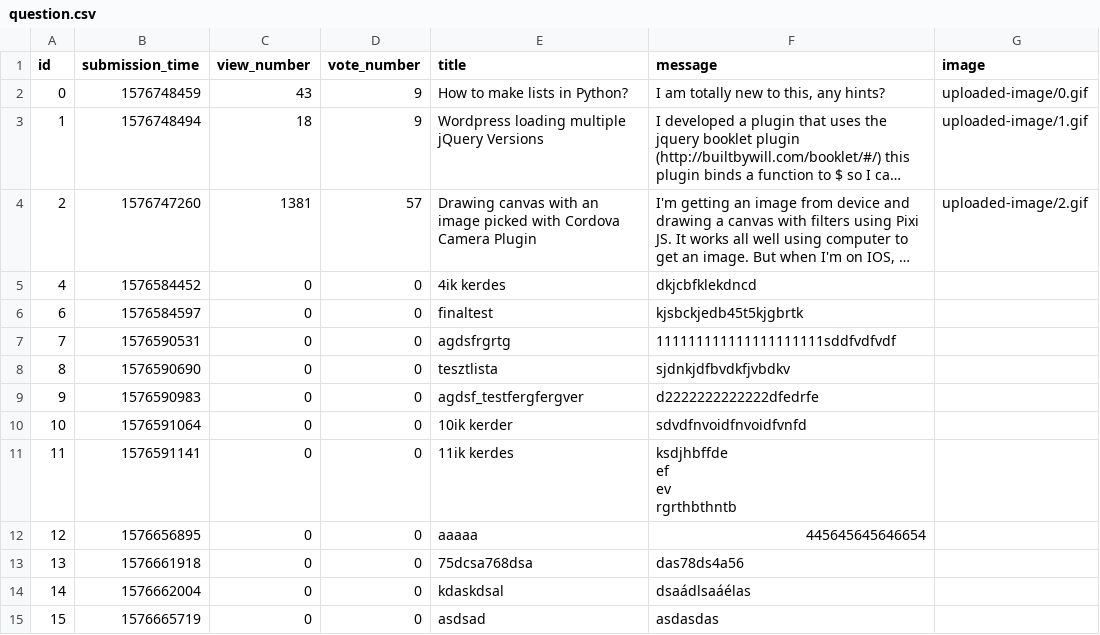
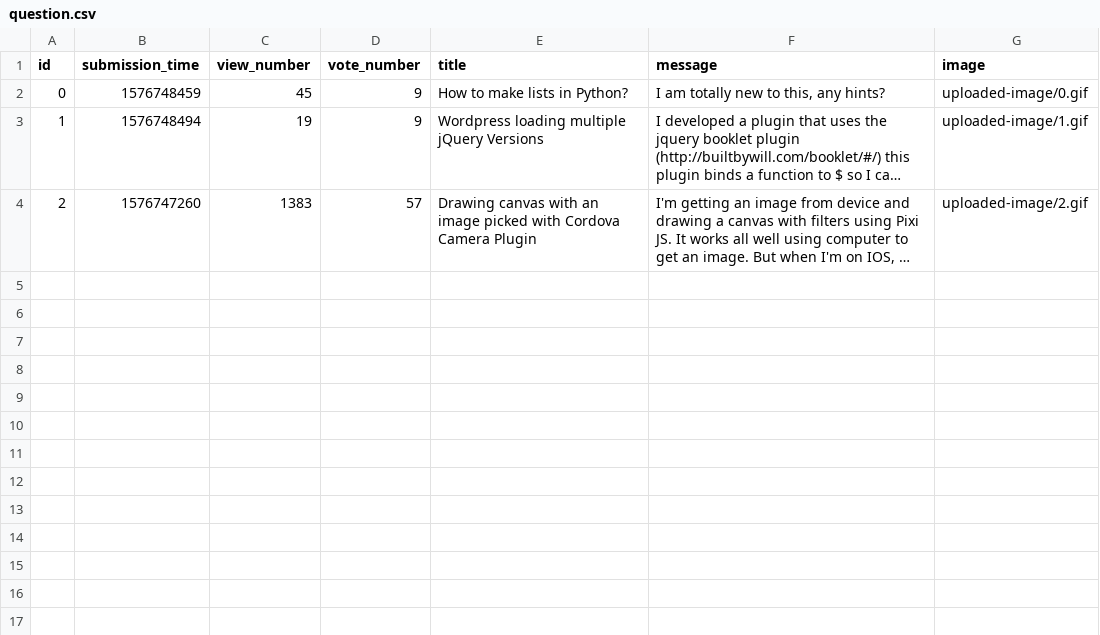
Before and after one commit to TiborGulyas/ask-mate-python, a CSV file: sample_data/question.csv, drawn as a sheet; long unchanged cells end in …; ↵ is a line break in a cell; the diff names each change by its address in the sheet, - before the commit and + after, or states it on an @@ line.

```diff
--- a/sample_data/question.csv
+++ b/sample_data/question.csv
-C2 (view_number): 43
+C2 (view_number): 45
-C3 (view_number): 18
+C3 (view_number): 19
-C4 (view_number): 1381
+C4 (view_number): 1383
-row 5: 4 | 1576584452 | 0 | 0 | 4ik kerdes | dkjcbfklekdncd
-row 6: 6 | 1576584597 | 0 | 0 | finaltest | kjsbckjedb45t5kjgbrtk
-row 7: 7 | 1576590531 | 0 | 0 | agdsfrgrtg | 111111111111111111111sddfvdfvdf
-row 8: 8 | 1576590690 | 0 | 0 | tesztlista | sjdnkjdfbvdkfjvbdkv
-row 9: 9 | 1576590983 | 0 | 0 | agdsf_testfergfergver | d2222222222222dfedrfe
-row 10: 10 | 1576591064 | 0 | 0 | 10ik kerder | sdvdfnvoidfnvoidfvnfd
-row 11: 11 | 1576591141 | 0 | 0 | 11ik kerdes | ksdjhbffde ↵ ef ↵ ev ↵ rgrthbthntb
-row 12: 12 | 1576656895 | 0 | 0 | aaaaa | 445645645646654
-row 13: 13 | 1576661918 | 0 | 0 | 75dcsa768dsa | das78ds4a56
-row 14: 14 | 1576662004 | 0 | 0 | kdaskdsal | dsaádlsaáélas
-row 15: 15 | 1576665719 | 0 | 0 | asdsad | asdasdas
```
Also changed, not shown: 1 other file.
